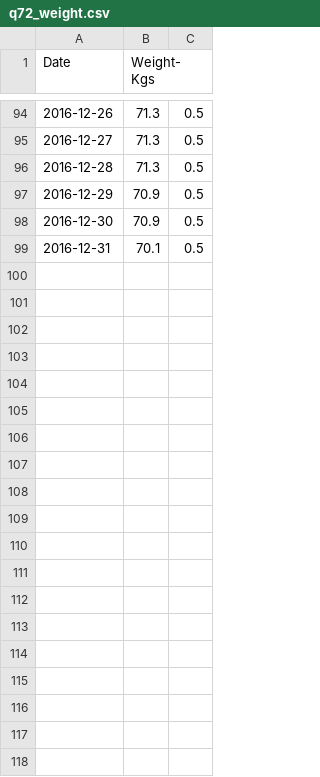
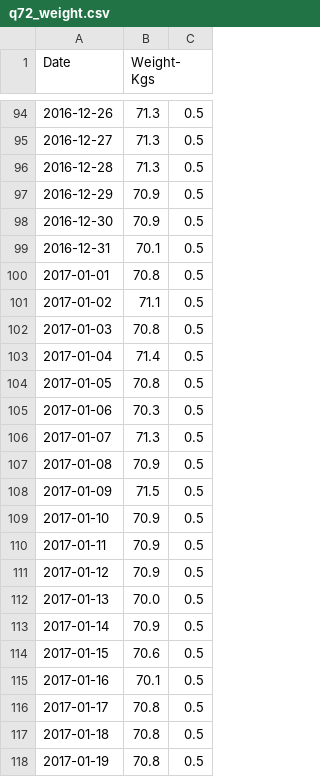
Before and after one commit to sectorzero/sectorzero.github.io, a CSV file: q72_weight.csv, drawn as a sheet; only a part is shown, gaps mark what is left out; the diff covers the shown part only.

```diff
--- a/q72_weight.csv
+++ b/q72_weight.csv
@@ -99 +99,20 @@ Date,Weight-Kgs
 2016-12-31,70.1,0.5
+2017-01-01,70.8,0.5
+2017-01-02,71.1,0.5
+2017-01-03,70.8,0.5
+2017-01-04,71.4,0.5
+2017-01-05,70.8,0.5
+2017-01-06,70.3,0.5
+2017-01-07,71.3,0.5
+2017-01-08,70.9,0.5
+2017-01-09,71.5,0.5
+2017-01-10,70.9,0.5
+2017-01-11,70.9,0.5
+2017-01-12,70.9,0.5
+2017-01-13,70.0,0.5
+2017-01-14,70.9,0.5
+2017-01-15,70.6,0.5
+2017-01-16,70.1,0.5
+2017-01-17,70.8,0.5
+2017-01-18,70.8,0.5
+2017-01-19,70.8,0.5
```
Also changed, not shown: 24 added rows elsewhere in this file, q72_detailcal.csv, q72_netcal.csv.
